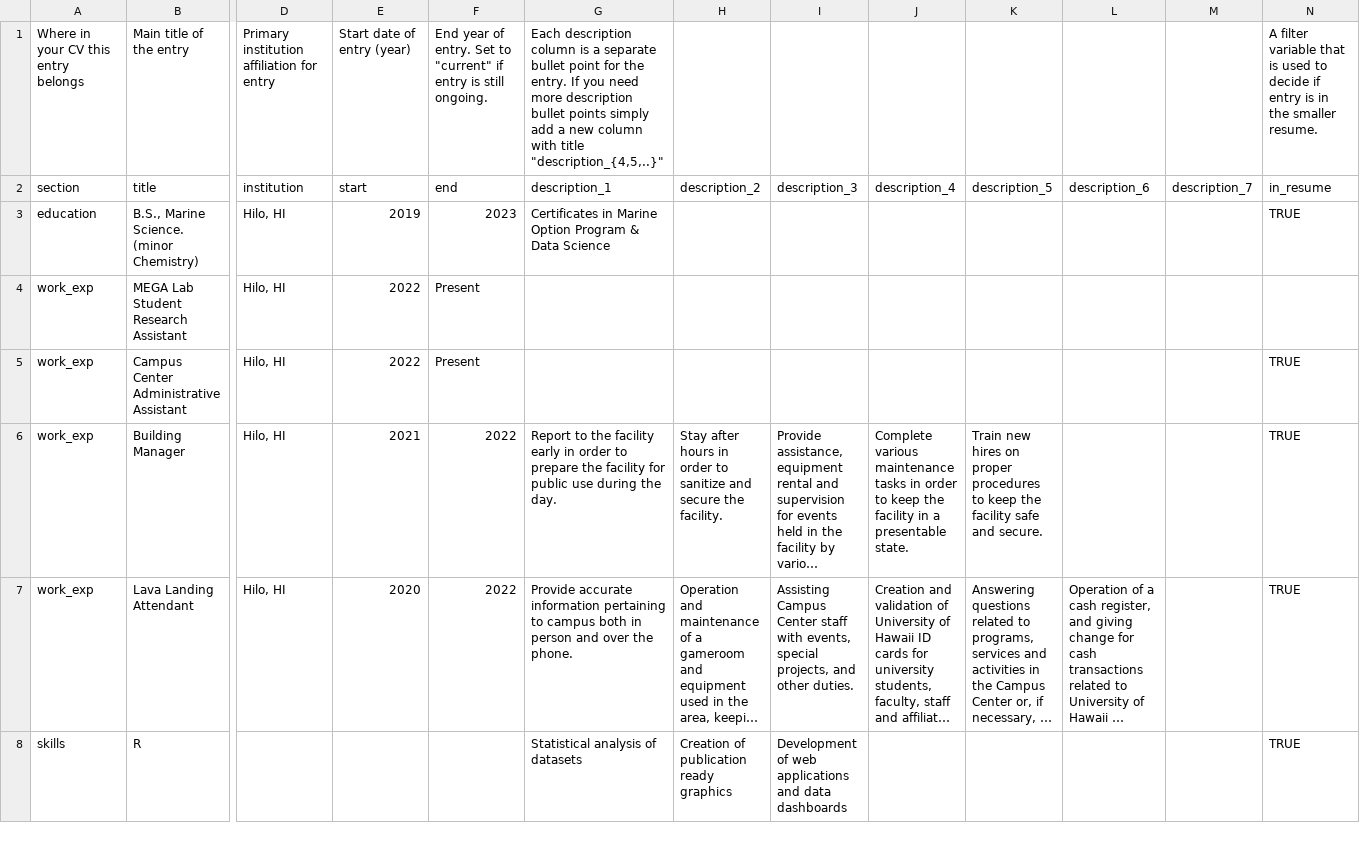
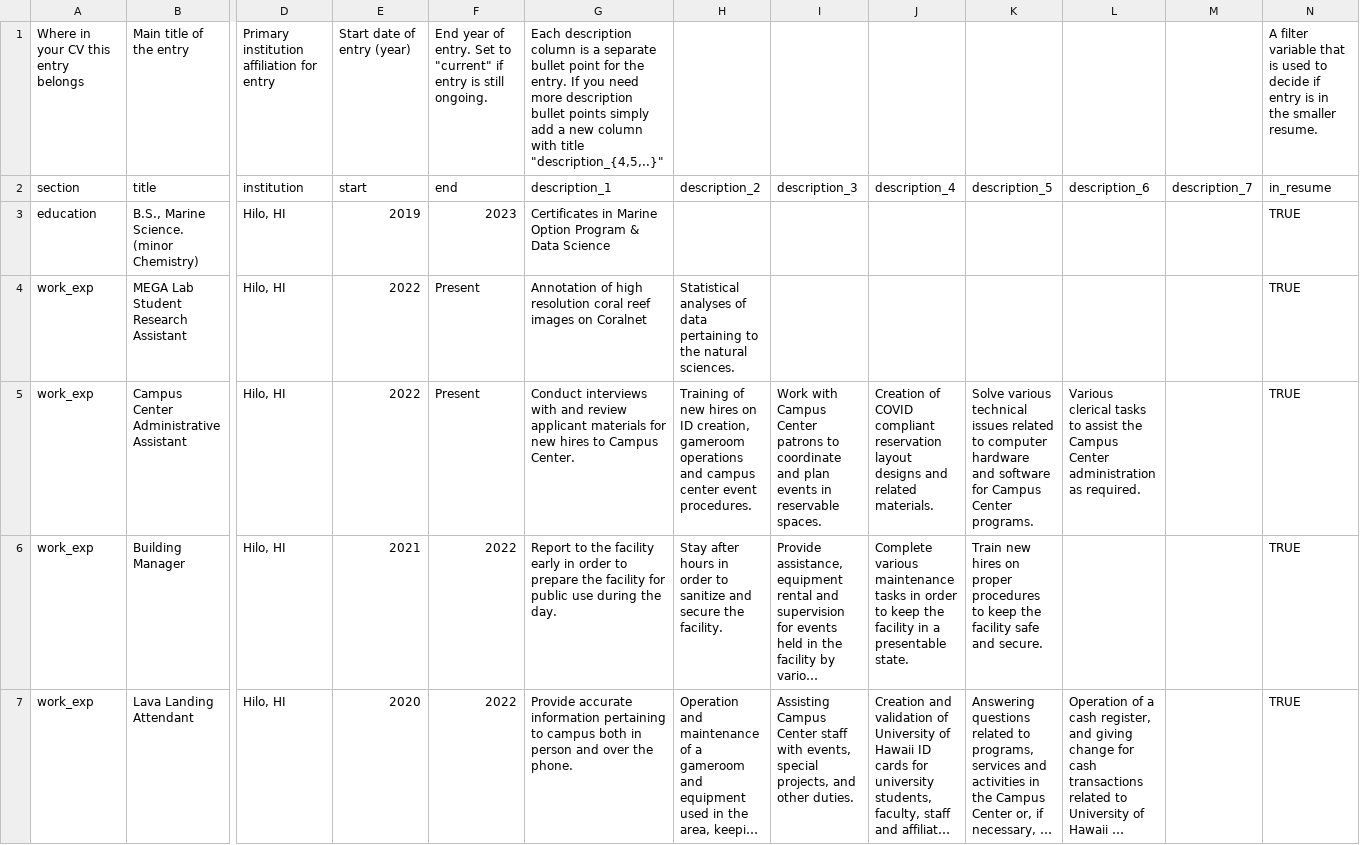
Before and after one commit to trevornishida/cv, a CSV file: data/entries.csv, drawn as a sheet; only a part is shown, gaps mark what is left out; the shorter side is filled out with more unchanged rows; long unchanged cells end in …; the diff names each change by its address in the sheet, - before the commit and + after, or states it on an @@ line.

```diff
--- a/data/entries.csv
+++ b/data/entries.csv
-G4: (empty)
+G4: Annotation of high resolution coral reef images on Coralnet
-H4: (empty)
+H4: Statistical analyses of data pertaining to the natural sciences.
-N4: (empty)
+N4: TRUE
-G5: (empty)
+G5: Conduct interviews with and review applicant materials for new hires to Campus Center.
-H5: (empty)
+H5: Training of new hires on ID creation, gameroom operations and campus center event procedures.
-I5: (empty)
+I5: Work with Campus Center patrons to coordinate and plan events in reservable spaces.
-J5: (empty)
+J5: Creation of COVID compliant reservation layout designs and related materials.
-K5: (empty)
+K5: Solve various technical issues related to computer hardware and software for Campus Center programs.
-L5: (empty)
+L5: Various clerical tasks to assist the Campus Center administration as required.
```
Also changed, not shown: data/text_blocks.csv, 1 other file.
